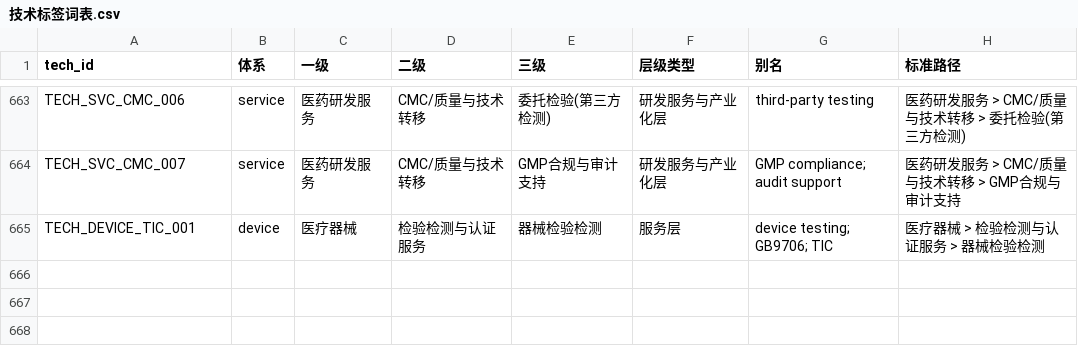
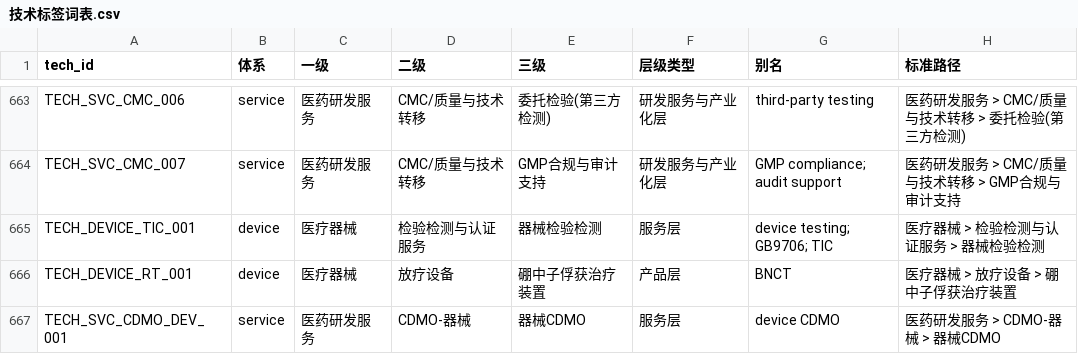
Before and after one commit to HebbChew/company-tagging-skill, a CSV file: 技术标签词表.csv, drawn as a sheet; only a part is shown, gaps mark what is left out.

Commit message:
词表新增二级：医疗器械>放疗设备（BNCT）、医药研发服务>CDMO-器械；SKILL.md标签层级纪律定稿（一级封闭/二级可加须入词表/三级互斥）

```diff
--- a/技术标签词表.csv
+++ b/技术标签词表.csv
@@ -665 +665,3 @@ TECH_SVC_CMC_007,service,医药研发服务,CMC/质量与技术转移,GMP合规
 TECH_DEVICE_TIC_001,device,医疗器械,检验检测与认证服务,器械检验检测,服务层,device testing; GB9706; TIC,医疗器械 > 检验检测与认证服务 > 器械检验检测
+TECH_DEVICE_RT_001,device,医疗器械,放疗设备,硼中子俘获治疗装置,产品层,BNCT,医疗器械 > 放疗设备 > 硼中子俘获治疗装置
+TECH_SVC_CDMO_DEV_001,service,医药研发服务,CDMO-器械,器械CDMO,服务层,device CDMO,医药研发服务 > CDMO-器械 > 器械CDMO
```
Also changed, not shown: 1 other file.
